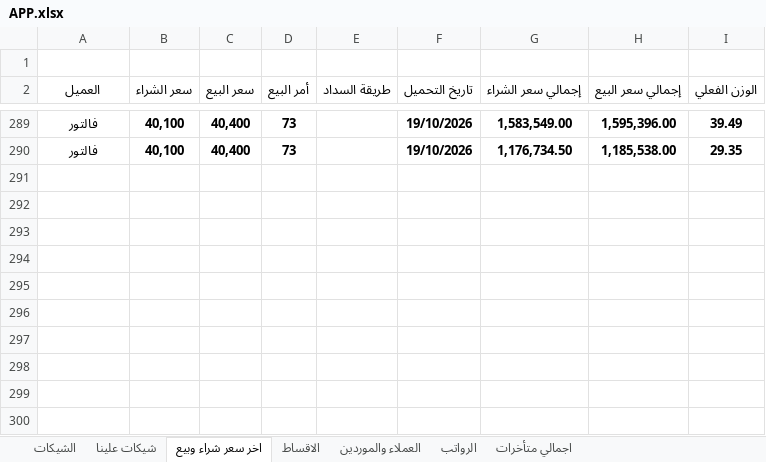
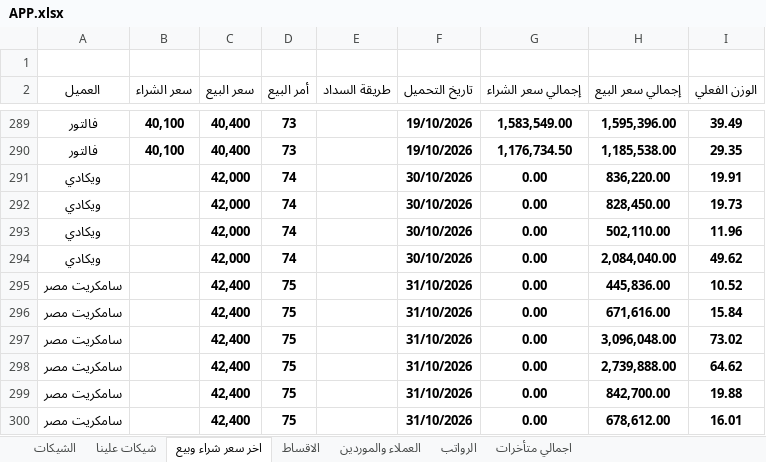
Before and after one commit to ah7306771-lang/ChillOut-Construction-app, an Excel workbook: APP.xlsx, sheet اخر سعر شراء وبيع, drawn as a sheet; only a part is shown, gaps mark what is left out; values as stored, in another font and other column widths than the file's, no borders; the diff names each change by its address in the sheet, - before the commit and + after, or states it on an @@ line.

Commit message:
Auto-update APP.xlsx from Excel

```diff
--- a/APP.xlsx (sheet اخر سعر شراء وبيع)
+++ b/APP.xlsx (sheet اخر سعر شراء وبيع)
+row 291: ويكادي |  | 42,000 | 74 |  | 30/10/2026 | 0.00 | 836,220.00 | 19.91
+row 292: ويكادي |  | 42,000 | 74 |  | 30/10/2026 | 0.00 | 828,450.00 | 19.73
+row 293: ويكادي |  | 42,000 | 74 |  | 30/10/2026 | 0.00 | 502,110.00 | 11.96
+row 294: ويكادي |  | 42,000 | 74 |  | 30/10/2026 | 0.00 | 2,084,040.00 | 49.62
+row 295: سامكريت مصر |  | 42,400 | 75 |  | 31/10/2026 | 0.00 | 445,836.00 | 10.52
+row 296: سامكريت مصر |  | 42,400 | 75 |  | 31/10/2026 | 0.00 | 671,616.00 | 15.84
+row 297: سامكريت مصر |  | 42,400 | 75 |  | 31/10/2026 | 0.00 | 3,096,048.00 | 73.02
+row 298: سامكريت مصر |  | 42,400 | 75 |  | 31/10/2026 | 0.00 | 2,739,888.00 | 64.62
+row 299: سامكريت مصر |  | 42,400 | 75 |  | 31/10/2026 | 0.00 | 842,700.00 | 19.88
+row 300: سامكريت مصر |  | 42,400 | 75 |  | 31/10/2026 | 0.00 | 678,612.00 | 16.01
```
Also changed, not shown: sheet اجمالي متأخرات, sheet العملاء والموردين.
